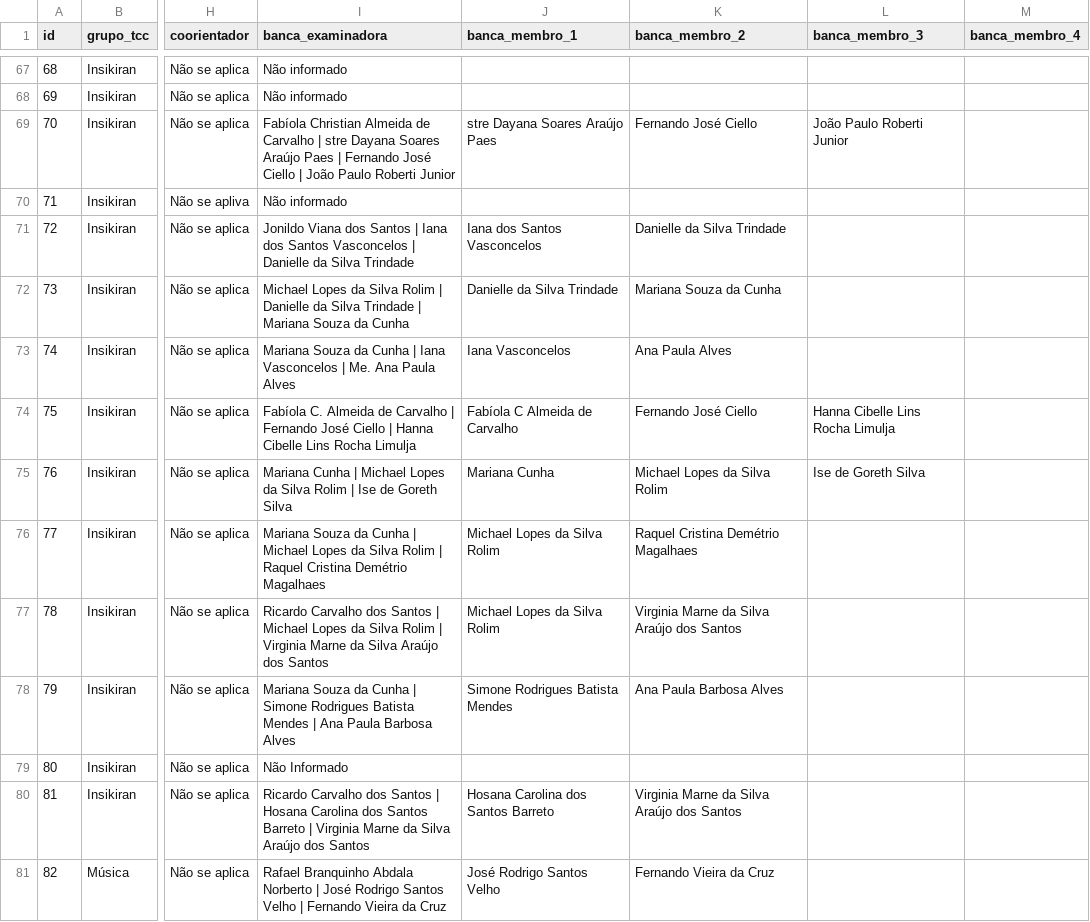
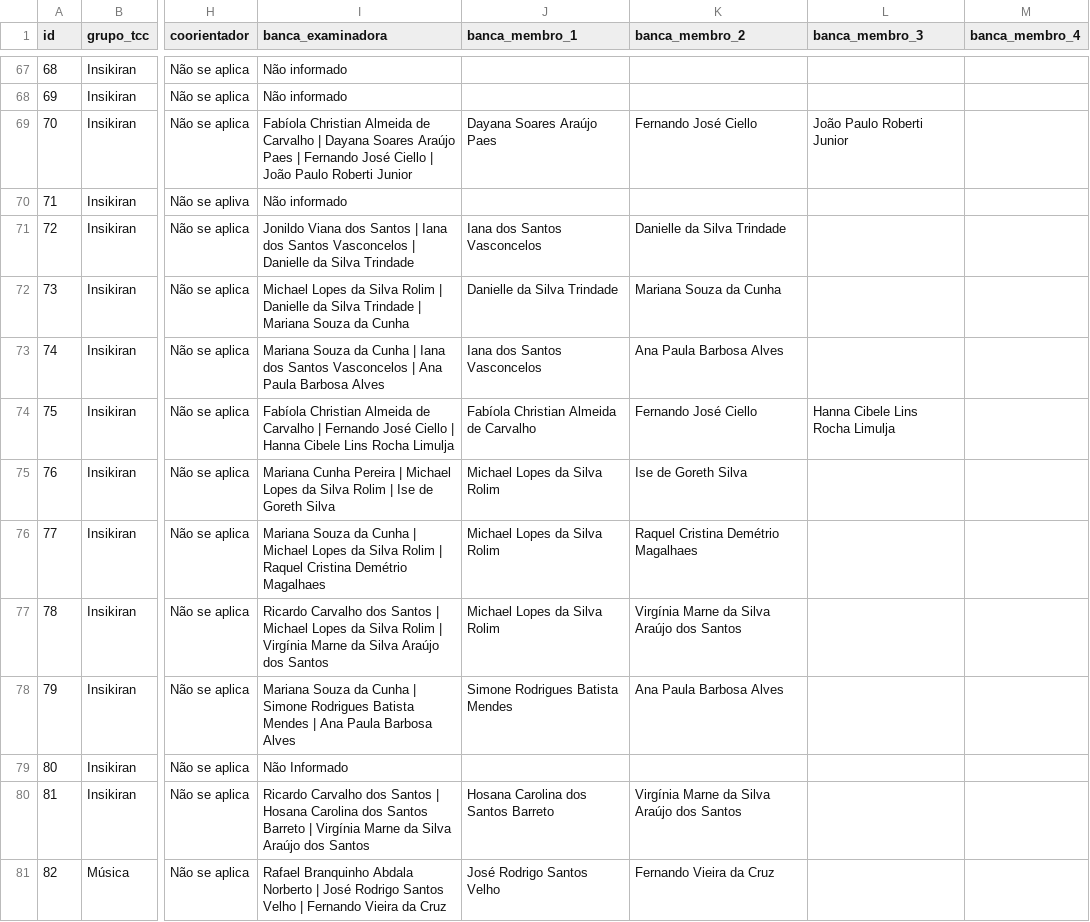
Before and after one commit to luizfweber/corpus-tcc-lidae, a CSV file: outputs/analise/corpus_tccs_analisado.csv, drawn as a sheet; only a part is shown, gaps mark what is left out; the diff covers the shown part only; the diff names each change by its address in the sheet, - before the commit and + after, or states it on an @@ line.

```diff
--- a/outputs/analise/corpus_tccs_analisado.csv
+++ b/outputs/analise/corpus_tccs_analisado.csv
-I69 (banca_examinadora): …Carvalho | stre Dayana Soares…
+I69 (banca_examinadora): …Carvalho | Dayana Soares…
-J69 (banca_membro_1): stre Dayana Soares Araújo Paes
+J69 (banca_membro_1): Dayana Soares Araújo Paes
-I73 (banca_examinadora): …| Iana Vasconcelos | Me. Ana Paula Alves
+I73 (banca_examinadora): …| Iana dos Santos Vasconcelos | Ana Paula Barbosa Alves
-J73 (banca_membro_1): Iana Vasconcelos
+J73 (banca_membro_1): Iana dos Santos Vasconcelos
-K73 (banca_membro_2): Ana Paula Alves
+K73 (banca_membro_2): Ana Paula Barbosa Alves
-I74 (banca_examinadora): Fabíola C. Almeida de Carvalho | Fernando José Ciello | Hanna Cibelle Lins Rocha…
+I74 (banca_examinadora): Fabíola Christian Almeida de Carvalho | Fernando José Ciello | Hanna Cibele Lins Rocha…
-J74 (banca_membro_1): Fabíola C Almeida de Carvalho
+J74 (banca_membro_1): Fabíola Christian Almeida de Carvalho
-L74 (banca_membro_3): Hanna Cibelle Lins Rocha Limulja
+L74 (banca_membro_3): Hanna Cibele Lins Rocha Limulja
-I75 (banca_examinadora): Mariana Cunha | Michael…
+I75 (banca_examinadora): Mariana Cunha Pereira | Michael…
-J75 (banca_membro_1): Mariana Cunha
+J75 (banca_membro_1): Michael Lopes da Silva Rolim
-K75 (banca_membro_2): Michael Lopes da Silva Rolim
+K75 (banca_membro_2): Ise de Goreth Silva
-L75 (banca_membro_3): Ise de Goreth Silva
+L75 (banca_membro_3): (empty)
-I77 (banca_examinadora): …Rolim | Virginia Marne da…
+I77 (banca_examinadora): …Rolim | Virgínia Marne da…
-K77 (banca_membro_2): Virginia Marne da Silva Araújo dos Santos
+K77 (banca_membro_2): Virgínia Marne da Silva Araújo dos Santos
-I80 (banca_examinadora): …Barreto | Virginia Marne da…
+I80 (banca_examinadora): …Barreto | Virgínia Marne da…
-K80 (banca_membro_2): Virginia Marne da Silva Araújo dos Santos
+K80 (banca_membro_2): Virgínia Marne da Silva Araújo dos Santos
```
Also changed, not shown: 88 edited cells elsewhere in this file, outputs/corpus_tccs_consolidado.csv, 1 other file.
